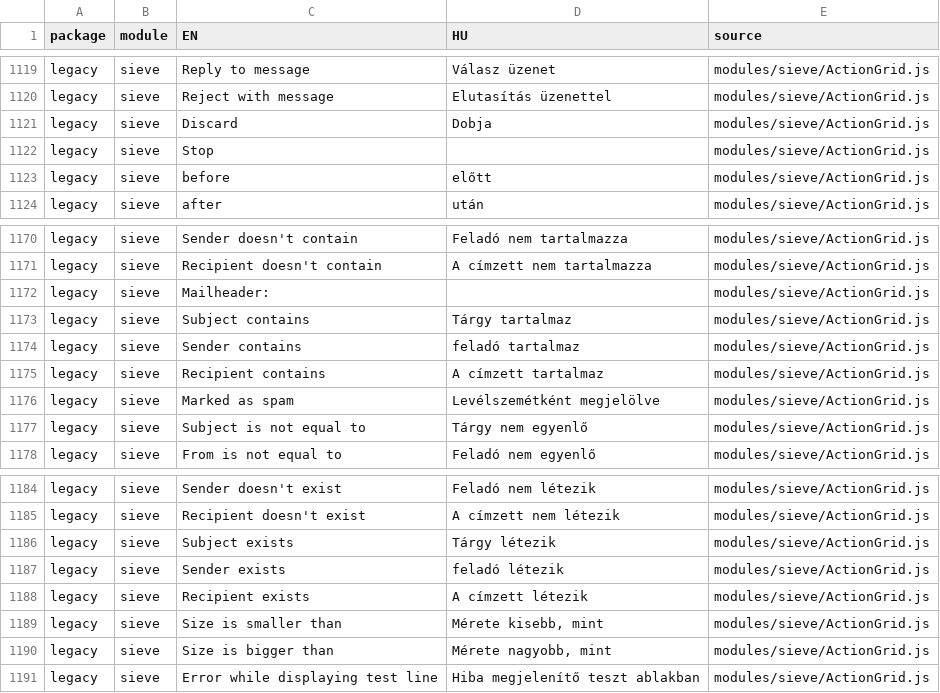
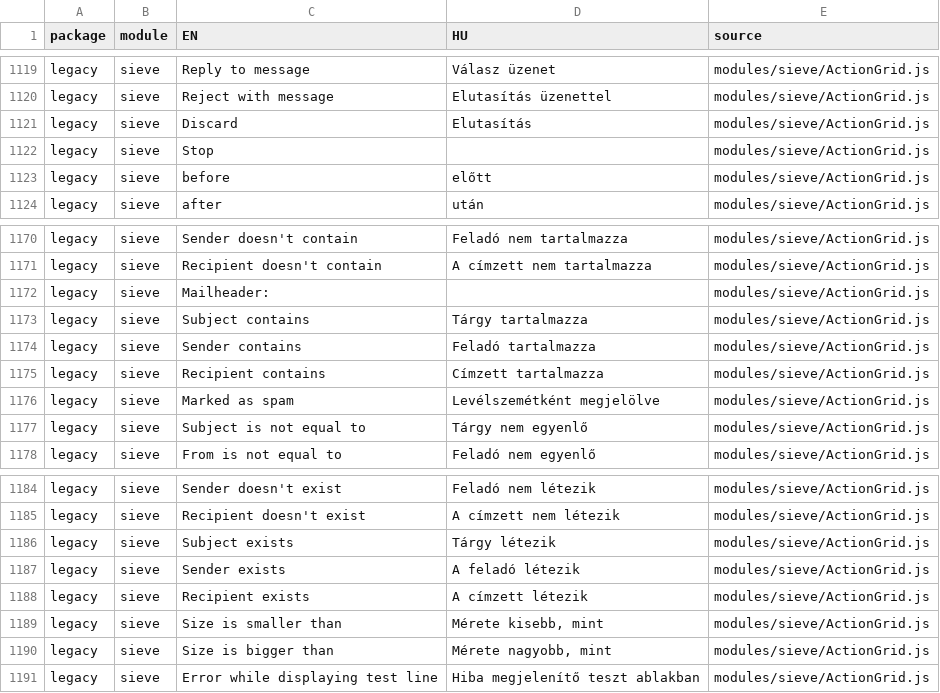
Before and after one commit to Intermesh/groupoffice, a CSV file: www/lang.csv, drawn as a sheet; only a part is shown, gaps mark what is left out; the diff covers the shown part only.

```diff
--- a/www/lang.csv
+++ b/www/lang.csv
@@ -1120,3 +1120,3 @@ legacy;sieve;Reply to message;Válasz üzenet;modules/sieve/ActionGrid.js
 legacy;sieve;Reject with message;Elutasítás üzenettel;modules/sieve/ActionGrid.js
-legacy;sieve;Discard;Dobja;modules/sieve/ActionGrid.js
+legacy;sieve;Discard;Elutasítás;modules/sieve/ActionGrid.js
 legacy;sieve;Stop;;modules/sieve/ActionGrid.js
@@ -1172,5 +1172,5 @@ legacy;sieve;Recipient doesn't contain;A címzett nem tartalmazza;modules/sieve/
 legacy;sieve;Mailheader:;;modules/sieve/ActionGrid.js
-legacy;sieve;Subject contains;Tárgy tartalmaz;modules/sieve/ActionGrid.js
-legacy;sieve;Sender contains;feladó tartalmaz;modules/sieve/ActionGrid.js
-legacy;sieve;Recipient contains;A címzett tartalmaz;modules/sieve/ActionGrid.js
+legacy;sieve;Subject contains;Tárgy tartalmazza;modules/sieve/ActionGrid.js
+legacy;sieve;Sender contains;Feladó tartalmazza;modules/sieve/ActionGrid.js
+legacy;sieve;Recipient contains;Címzett tartalmazza;modules/sieve/ActionGrid.js
 legacy;sieve;Marked as spam;Levélszemétként megjelölve;modules/sieve/ActionGrid.js
@@ -1186,3 +1186,3 @@ legacy;sieve;Recipient doesn't exist;A címzett nem létezik;modules/sieve/Actio
 legacy;sieve;Subject exists;Tárgy létezik;modules/sieve/ActionGrid.js
-legacy;sieve;Sender exists;feladó létezik;modules/sieve/ActionGrid.js
+legacy;sieve;Sender exists;A feladó létezik;modules/sieve/ActionGrid.js
 legacy;sieve;Recipient exists;A címzett létezik;modules/sieve/ActionGrid.js
```
Also changed, not shown: 11 edited cells elsewhere in this file, 2 other files.
